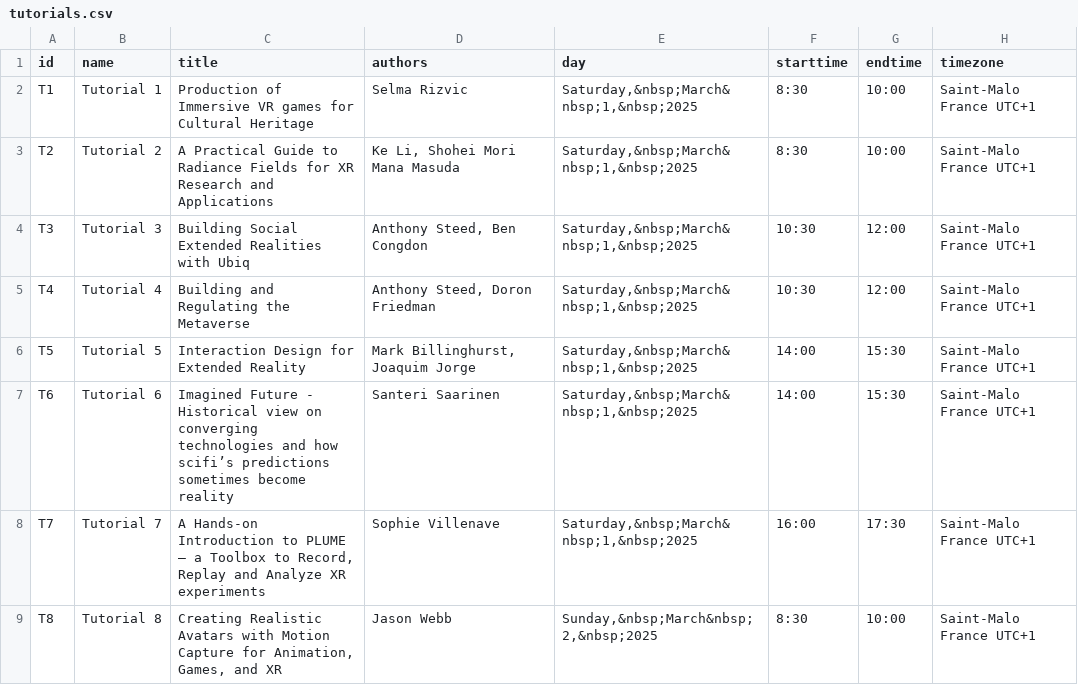
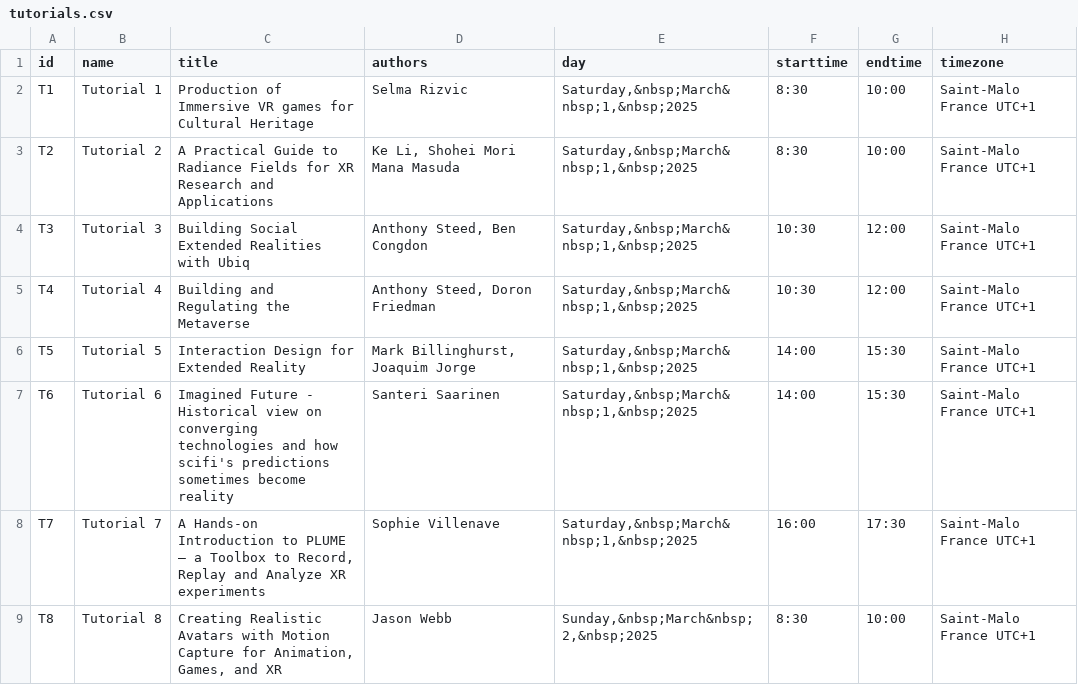
Before and after one commit to ieeevr/2026, a CSV file: _data/tutorials.csv, drawn as a sheet; only a part is shown; the diff names each change by its address in the sheet, - before the commit and + after, or states it on an @@ line.

Commit message:
Update tutorials.csv

```diff
--- a/_data/tutorials.csv
+++ b/_data/tutorials.csv
-C7 (title): …and how scifi’s predictions sometimes…
+C7 (title): …and how scifi's predictions sometimes…
```
